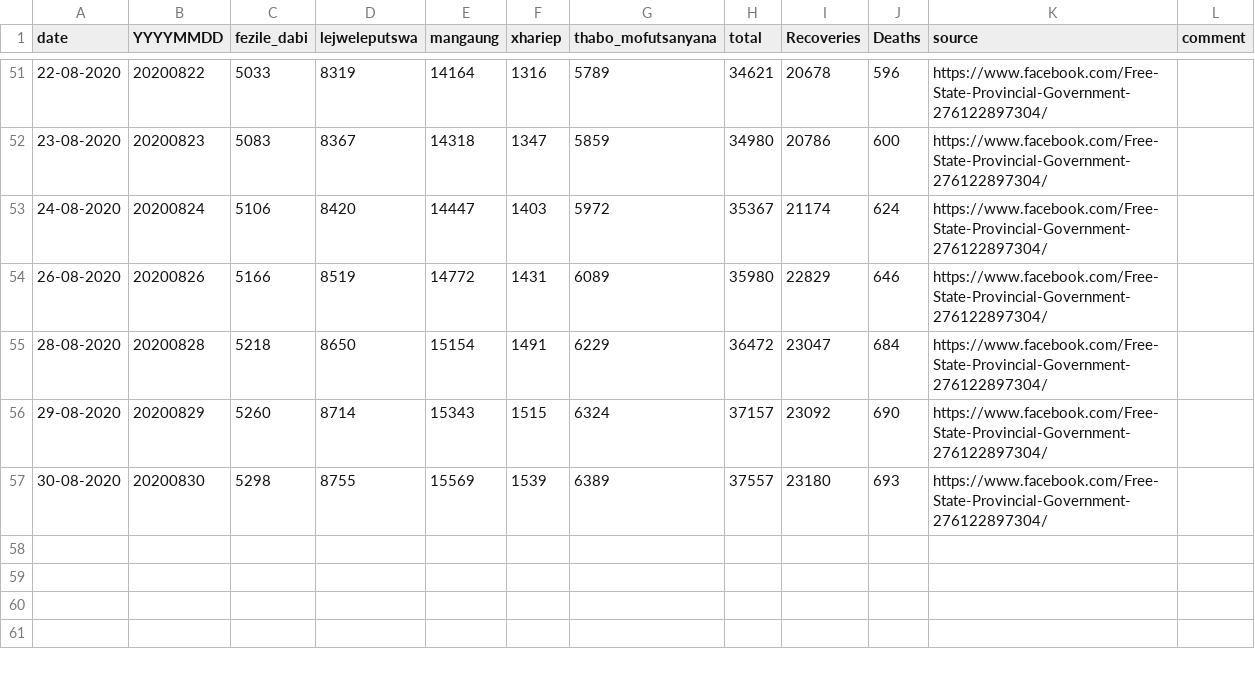
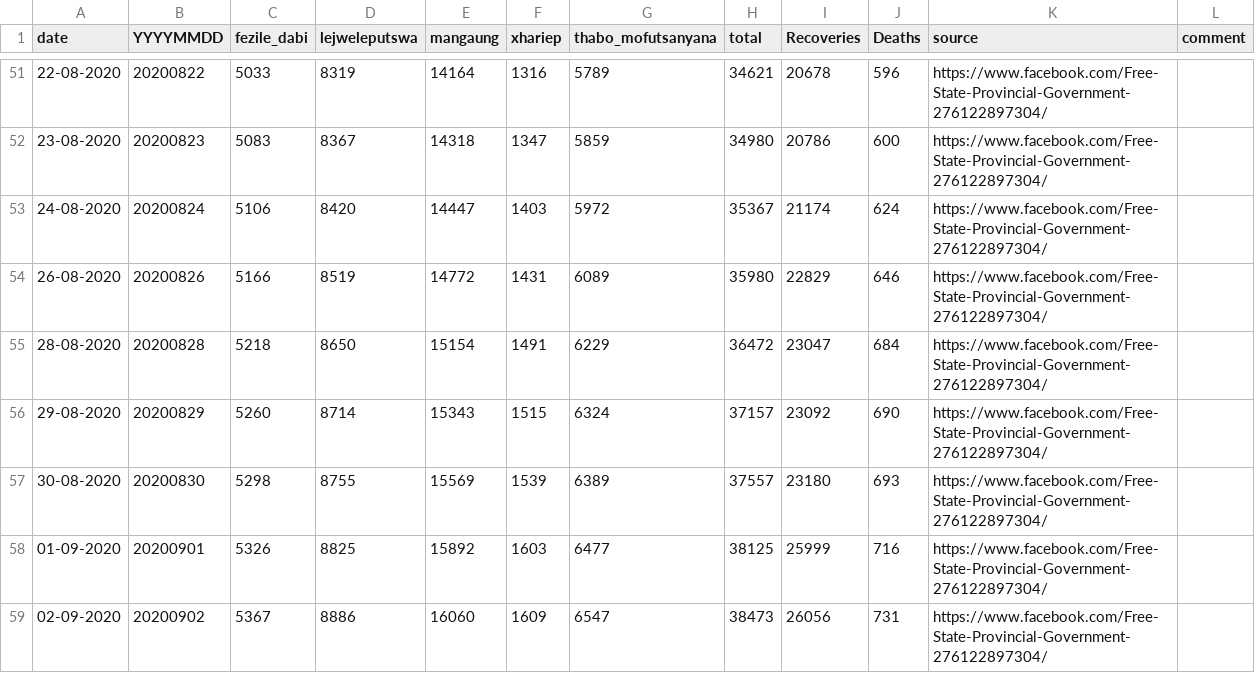
Before and after one commit to forceoffire/covid19za, a CSV file: data/district_data/provincial_fs_cumulative.csv, drawn as a sheet; only a part is shown, gaps mark what is left out.

Commit message:
Update provincial_fs_cumulative.csv
Update

```diff
--- a/data/district_data/provincial_fs_cumulative.csv
+++ b/data/district_data/provincial_fs_cumulative.csv
@@ -57 +57,3 @@ date,YYYYMMDD,fezile_dabi,lejweleputswa,mangaung,xhariep,thabo_mofutsanyana,tota
 30-08-2020,20200830,5298,8755,15569,1539,6389,37557,23180,693,https://www.facebook.com/Free-State-Provincial-Government-276122897304/,
+01-09-2020,20200901,5326,8825,15892,1603,6477,38125,25999,716,https://www.facebook.com/Free-State-Provincial-Government-276122897304/,
+02-09-2020,20200902,5367,8886,16060,1609,6547,38473,26056,731,https://www.facebook.com/Free-State-Provincial-Government-276122897304/,
```
